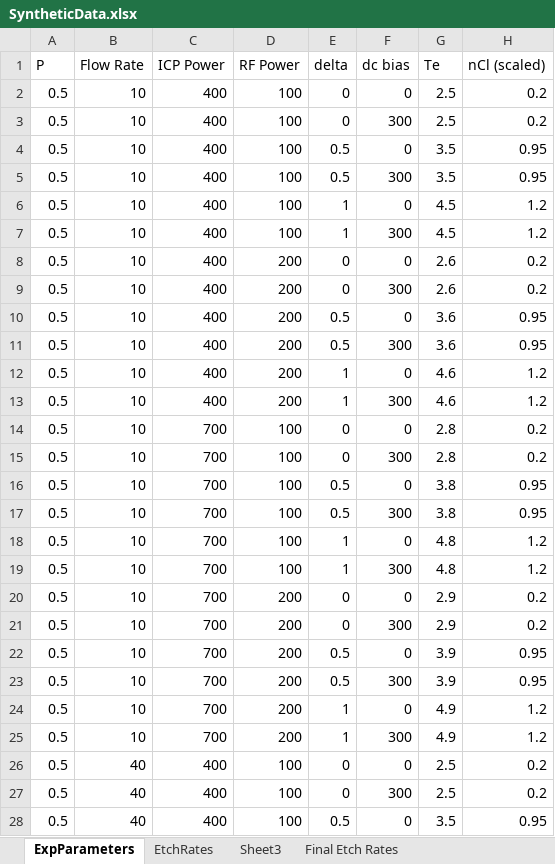
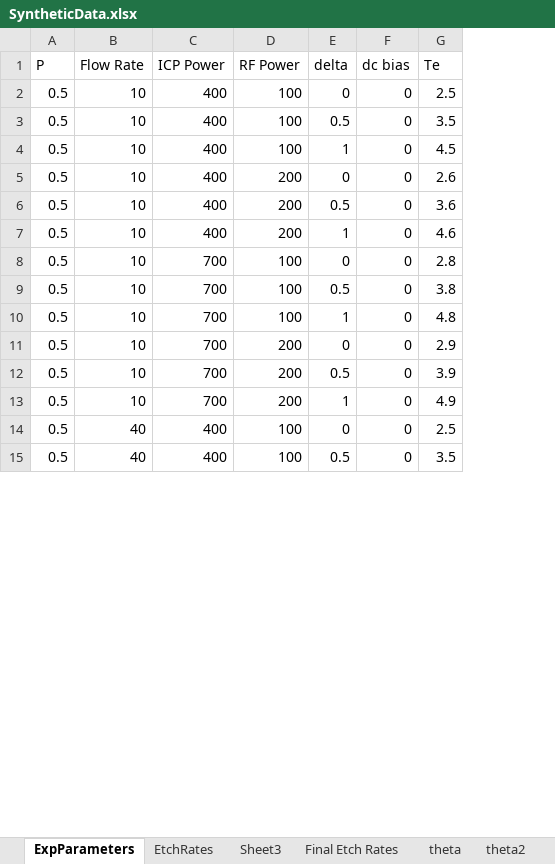
Before and after one commit to DongQuan/EtchOptimizationUsingBayesianInference, an Excel workbook: SyntheticData.xlsx, sheet ExpParameters, drawn as a sheet; only a part is shown; values as stored, in another font and other column widths than the file's, no borders; removed rows and columns are numbered as before the commit, all else as after; the diff covers the shown part only; the diff names each change by its address in the sheet, - before the commit and + after, or states it on an @@ line.

```diff
--- a/SyntheticData.xlsx (sheet ExpParameters)
+++ b/SyntheticData.xlsx (sheet ExpParameters)
+sheet tab: theta
+sheet tab: theta2
-column H (nCl (scaled)), row 2: 0.2; row 4: 0.95; row 6: 1.2; row 8: 0.2; row 10: 0.95; row 12: 1.2; row 14: 0.2; row 16: 0.95; row 18: 1.2; row 20: 0.2; row 22: 0.95; row 24: 1.2; row 26: 0.2; row 28: 0.95
-row 3: 0.5 | 10 | 400 | 100 | 0 | 300 | 2.5 | 0.2
-row 5: 0.5 | 10 | 400 | 100 | 0.5 | 300 | 3.5 | 0.95
-row 7: 0.5 | 10 | 400 | 100 | 1 | 300 | 4.5 | 1.2
-row 9: 0.5 | 10 | 400 | 200 | 0 | 300 | 2.6 | 0.2
-row 11: 0.5 | 10 | 400 | 200 | 0.5 | 300 | 3.6 | 0.95
-row 13: 0.5 | 10 | 400 | 200 | 1 | 300 | 4.6 | 1.2
-row 15: 0.5 | 10 | 700 | 100 | 0 | 300 | 2.8 | 0.2
-row 17: 0.5 | 10 | 700 | 100 | 0.5 | 300 | 3.8 | 0.95
-row 19: 0.5 | 10 | 700 | 100 | 1 | 300 | 4.8 | 1.2
-row 21: 0.5 | 10 | 700 | 200 | 0 | 300 | 2.9 | 0.2
-row 23: 0.5 | 10 | 700 | 200 | 0.5 | 300 | 3.9 | 0.95
-row 25: 0.5 | 10 | 700 | 200 | 1 | 300 | 4.9 | 1.2
-row 27: 0.5 | 40 | 400 | 100 | 0 | 300 | 2.5 | 0.2
```
Also changed, not shown: 35 removed rows elsewhere in this sheet, sheet EtchRates, other sheet tabs, 12 other files.
